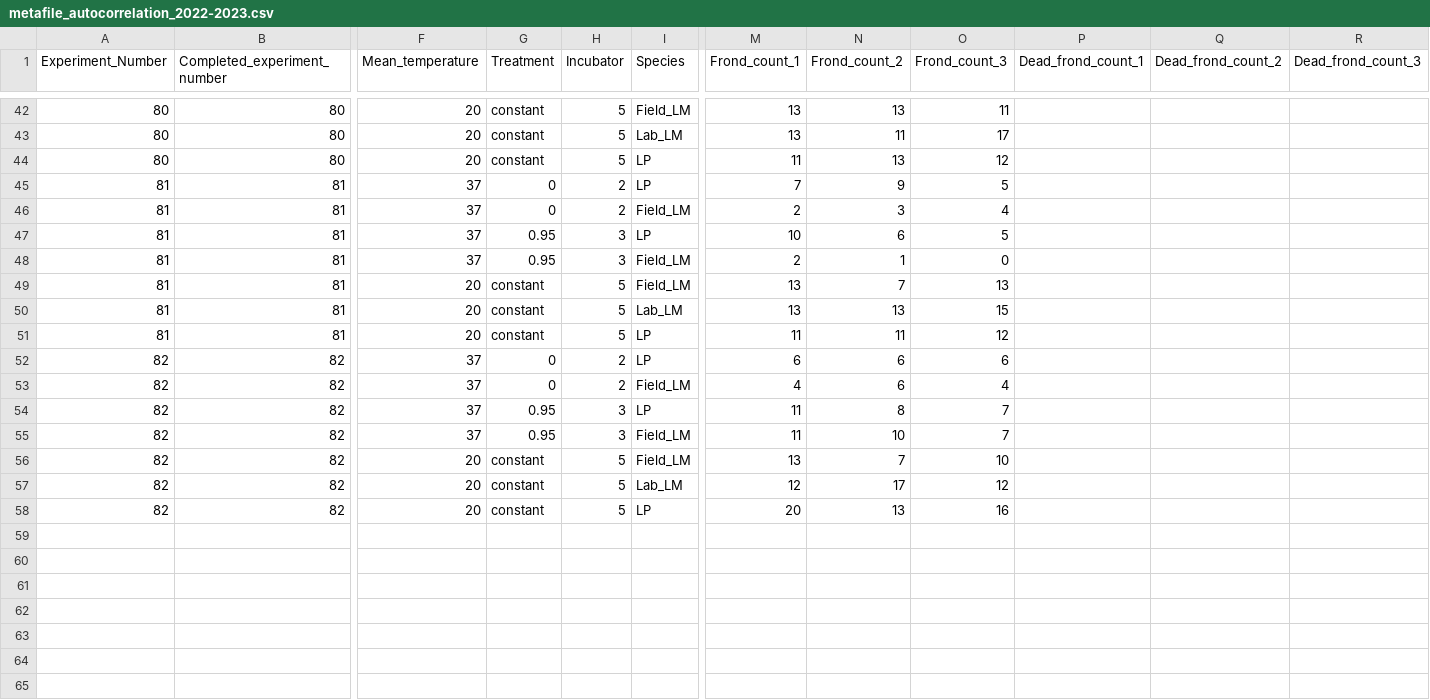
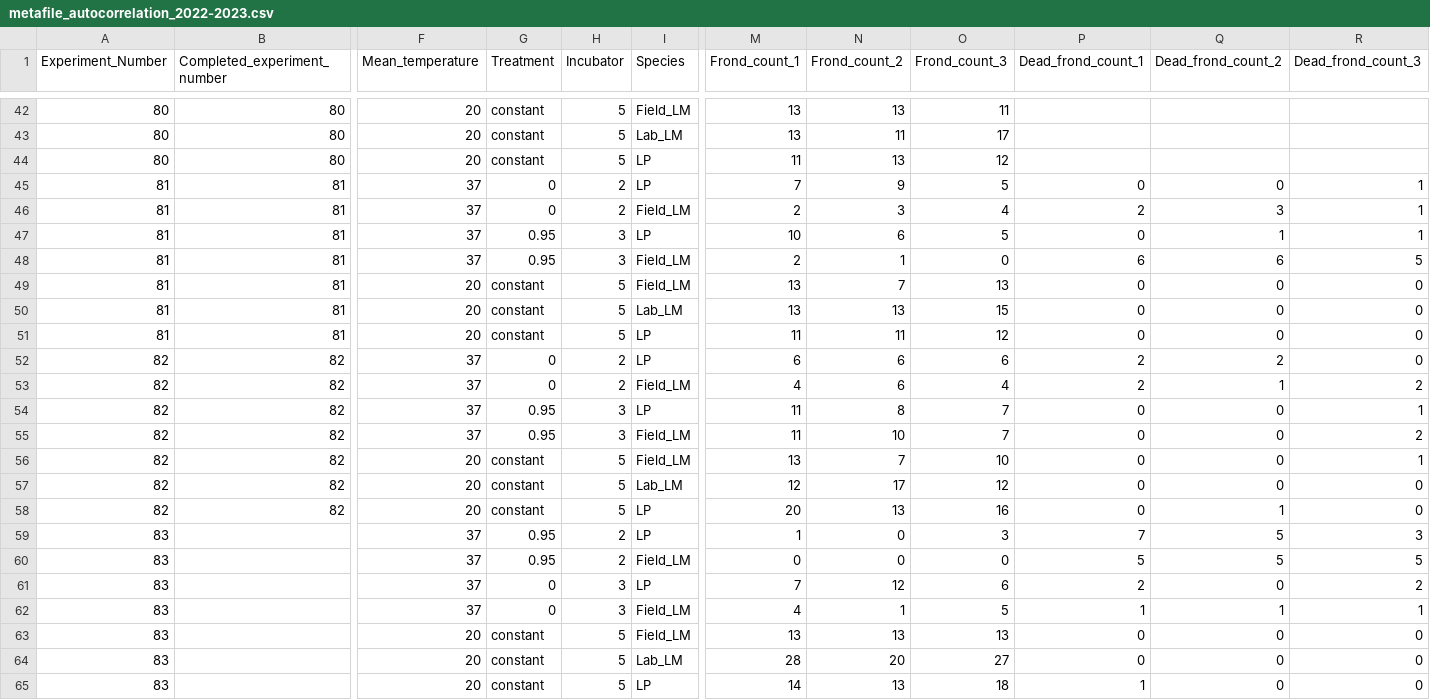
Before and after one commit to Cuddington-Lab/thermal-experiments, a CSV file: metafile_autocorrelation_2022-2023.csv, drawn as a sheet; only a part is shown, gaps mark what is left out; rows hold the shown columns only; the diff names each change by its address in the sheet, - before the commit and + after, or states it on an @@ line.

Commit message:
Add files via upload
update with exp83 data + dead frond counts going back to exp81

```diff
--- a/metafile_autocorrelation_2022-2023.csv
+++ b/metafile_autocorrelation_2022-2023.csv
-P45 (Dead_frond_count_1): (empty)
+P45 (Dead_frond_count_1): 0
-Q45 (Dead_frond_count_2): (empty)
+Q45 (Dead_frond_count_2): 0
-R45:R47 (Dead_frond_count_3): (empty)
+R45:R47 (Dead_frond_count_3): 1
-P46 (Dead_frond_count_1): (empty)
+P46 (Dead_frond_count_1): 2
-Q46 (Dead_frond_count_2): (empty)
+Q46 (Dead_frond_count_2): 3
-P47 (Dead_frond_count_1): (empty)
+P47 (Dead_frond_count_1): 0
-Q47 (Dead_frond_count_2): (empty)
+Q47 (Dead_frond_count_2): 1
-P48 (Dead_frond_count_1): (empty)
+P48 (Dead_frond_count_1): 6
-Q48 (Dead_frond_count_2): (empty)
+Q48 (Dead_frond_count_2): 6
-R48 (Dead_frond_count_3): (empty)
+R48 (Dead_frond_count_3): 5
-P49:P51 (Dead_frond_count_1): (empty)
+P49:P51 (Dead_frond_count_1): 0
-Q49:Q51 (Dead_frond_count_2): (empty)
+Q49:Q51 (Dead_frond_count_2): 0
-R49:R52 (Dead_frond_count_3): (empty)
+R49:R52 (Dead_frond_count_3): 0
-P52:P53 (Dead_frond_count_1): (empty)
+P52:P53 (Dead_frond_count_1): 2
-Q52 (Dead_frond_count_2): (empty)
+Q52 (Dead_frond_count_2): 2
-Q53 (Dead_frond_count_2): (empty)
+Q53 (Dead_frond_count_2): 1
-R53 (Dead_frond_count_3): (empty)
+R53 (Dead_frond_count_3): 2
-P54:P58 (Dead_frond_count_1): (empty)
+P54:P58 (Dead_frond_count_1): 0
-Q54:Q57 (Dead_frond_count_2): (empty)
+Q54:Q57 (Dead_frond_count_2): 0
-R54 (Dead_frond_count_3): (empty)
+R54 (Dead_frond_count_3): 1
-R55 (Dead_frond_count_3): (empty)
+R55 (Dead_frond_count_3): 2
-R56 (Dead_frond_count_3): (empty)
+R56 (Dead_frond_count_3): 1
-R57:R58 (Dead_frond_count_3): (empty)
+R57:R58 (Dead_frond_count_3): 0
-Q58 (Dead_frond_count_2): (empty)
+Q58 (Dead_frond_count_2): 1
+row 59: 83 |  | 37 | 0.95 | 2 | LP | 1 | 0 | 3 | 7 | 5 | 3
+row 60: 83 |  | 37 | 0.95 | 2 | Field_LM | 0 | 0 | 0 | 5 | 5 | 5
+row 61: 83 |  | 37 | 0 | 3 | LP | 7 | 12 | 6 | 2 | 0 | 2
+row 62: 83 |  | 37 | 0 | 3 | Field_LM | 4 | 1 | 5 | 1 | 1 | 1
+row 63: 83 |  | 20 | constant | 5 | Field_LM | 13 | 13 | 13 | 0 | 0 | 0
+row 64: 83 |  | 20 | constant | 5 | Lab_LM | 28 | 20 | 27 | 0 | 0 | 0
+row 65: 83 |  | 20 | constant | 5 | LP | 14 | 13 | 18 | 1 | 0 | 0
```
